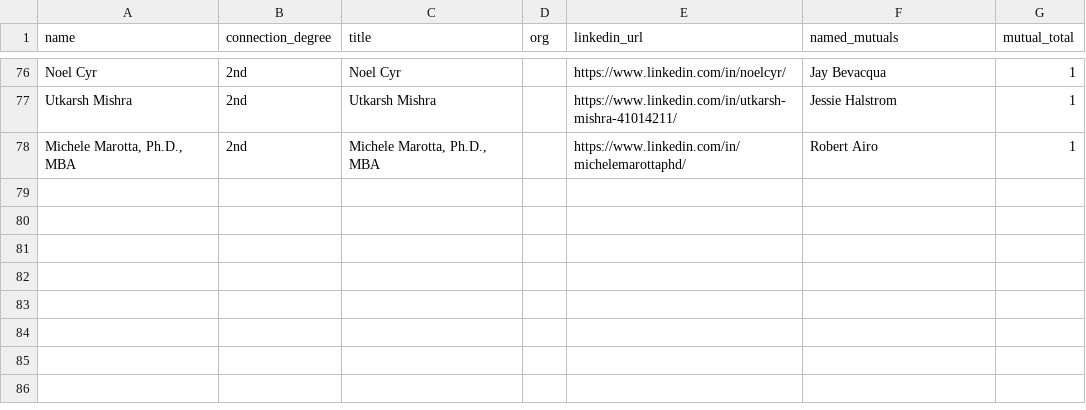
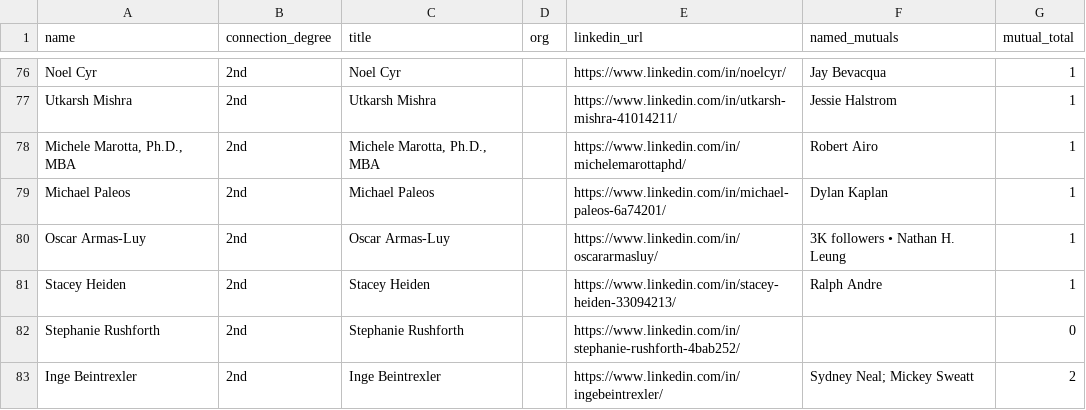
Before and after one commit to vabresto/vb-kb, a CSV file: insurance_primary_icp_nyc_second_degree_results.csv, drawn as a sheet; only a part is shown, gaps mark what is left out.

Commit message:
data: nyc insurance icp page 7 query 6/10 (+5, total 82)

```diff
--- a/insurance_primary_icp_nyc_second_degree_results.csv
+++ b/insurance_primary_icp_nyc_second_degree_results.csv
@@ -78 +78,6 @@ Utkarsh Mishra,2nd,Utkarsh Mishra,,https://www.linkedin.com/in/utkarsh-mishra-41
 "Michele Marotta, Ph.D., MBA",2nd,"Michele Marotta, Ph.D., MBA",,https://www.linkedin.com/in/michelemarottaphd/,Robert Airo,1
+Michael Paleos,2nd,Michael Paleos,,https://www.linkedin.com/in/michael-paleos-6a74201/,Dylan Kaplan,1
+Oscar Armas-Luy,2nd,Oscar Armas-Luy,,https://www.linkedin.com/in/oscararmasluy/,3K followers • Nathan H. Leung,1
+Stacey Heiden,2nd,Stacey Heiden,,https://www.linkedin.com/in/stacey-heiden-33094213/,Ralph Andre,1
+Stephanie Rushforth,2nd,Stephanie Rushforth,,https://www.linkedin.com/in/stephanie-rushforth-4bab252/,,0
+Inge Beintrexler,2nd,Inge Beintrexler,,https://www.linkedin.com/in/ingebeintrexler/,Sydney Neal; Mickey Sweatt,2
```
Also changed, not shown: 1 other file.
